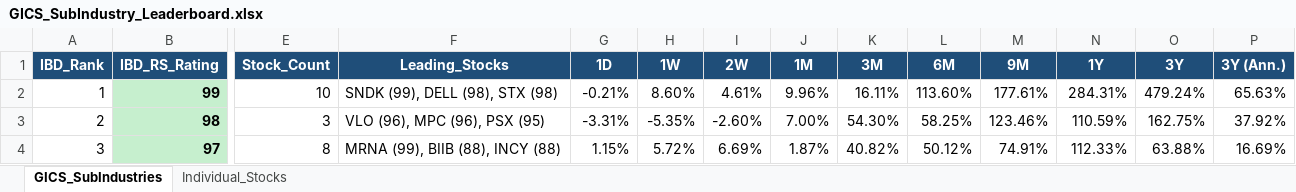
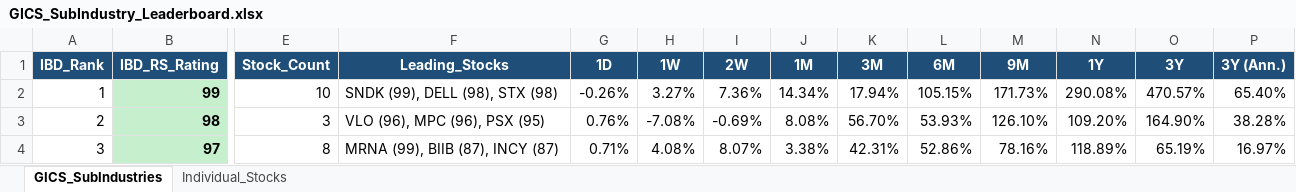
Before and after one commit to Jamesssurfer/GICS-Tracker, an Excel workbook: GICS_SubIndustry_Leaderboard.xlsx, sheet GICS_SubIndustries, drawn as a sheet; only a part is shown, gaps mark what is left out; values as stored, in another font and other column widths than the file's, no borders; the diff covers the shown part only; the diff names each change by its address in the sheet, - before the commit and + after, or states it on an @@ line.

```diff
--- a/GICS_SubIndustry_Leaderboard.xlsx (sheet GICS_SubIndustries)
+++ b/GICS_SubIndustry_Leaderboard.xlsx (sheet GICS_SubIndustries)
-G2 (1D): -0.21%
+G2 (1D): -0.26%
-H2 (1W): 8.60%
+H2 (1W): 3.27%
-I2 (2W): 4.61%
+I2 (2W): 7.36%
-J2 (1M): 9.96%
+J2 (1M): 14.34%
-K2 (3M): 16.11%
+K2 (3M): 17.94%
-L2 (6M): 113.60%
+L2 (6M): 105.15%
-M2 (9M): 177.61%
+M2 (9M): 171.73%
-N2 (1Y): 284.31%
+N2 (1Y): 290.08%
-O2 (3Y): 479.24%
+O2 (3Y): 470.57%
-P2 (3Y (Ann.)): 65.63%
+P2 (3Y (Ann.)): 65.40%
-G3 (1D): -3.31%
+G3 (1D): 0.76%
-H3 (1W): -5.35%
+H3 (1W): -7.08%
-I3 (2W): -2.60%
+I3 (2W): -0.69%
-J3 (1M): 7.00%
+J3 (1M): 8.08%
-K3 (3M): 54.30%
+K3 (3M): 56.70%
-L3 (6M): 58.25%
+L3 (6M): 53.93%
-M3 (9M): 123.46%
+M3 (9M): 126.10%
-N3 (1Y): 110.59%
+N3 (1Y): 109.20%
-O3 (3Y): 162.75%
+O3 (3Y): 164.90%
-P3 (3Y (Ann.)): 37.92%
+P3 (3Y (Ann.)): 38.28%
-F4 (Leading_Stocks): MRNA (99), BIIB (88), INCY (88)
+F4 (Leading_Stocks): MRNA (99), BIIB (87), INCY (87)
-G4 (1D): 1.15%
+G4 (1D): 0.71%
-H4 (1W): 5.72%
+H4 (1W): 4.08%
-I4 (2W): 6.69%
+I4 (2W): 8.07%
-J4 (1M): 1.87%
+J4 (1M): 3.38%
-K4 (3M): 40.82%
+K4 (3M): 42.31%
-L4 (6M): 50.12%
+L4 (6M): 52.86%
-M4 (9M): 74.91%
+M4 (9M): 78.16%
-N4 (1Y): 112.33%
+N4 (1Y): 118.89%
-O4 (3Y): 63.88%
+O4 (3Y): 65.19%
-P4 (3Y (Ann.)): 16.69%
+P4 (3Y (Ann.)): 16.97%
```
Also changed, not shown: 1633 edited cells elsewhere in this sheet, sheet Individual_Stocks.
